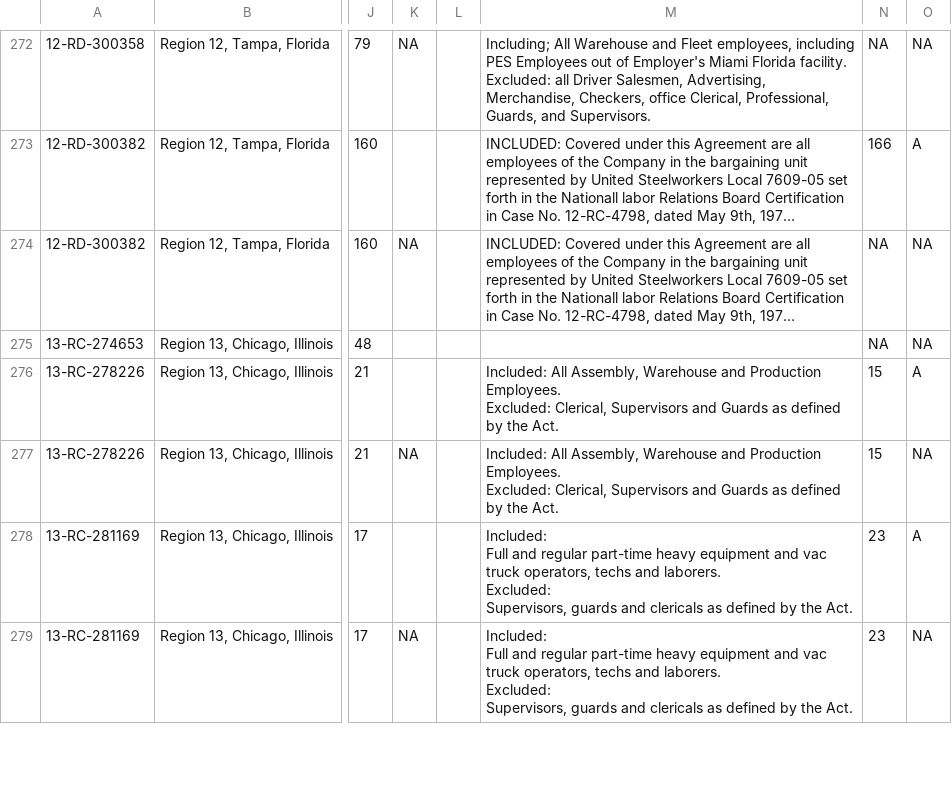
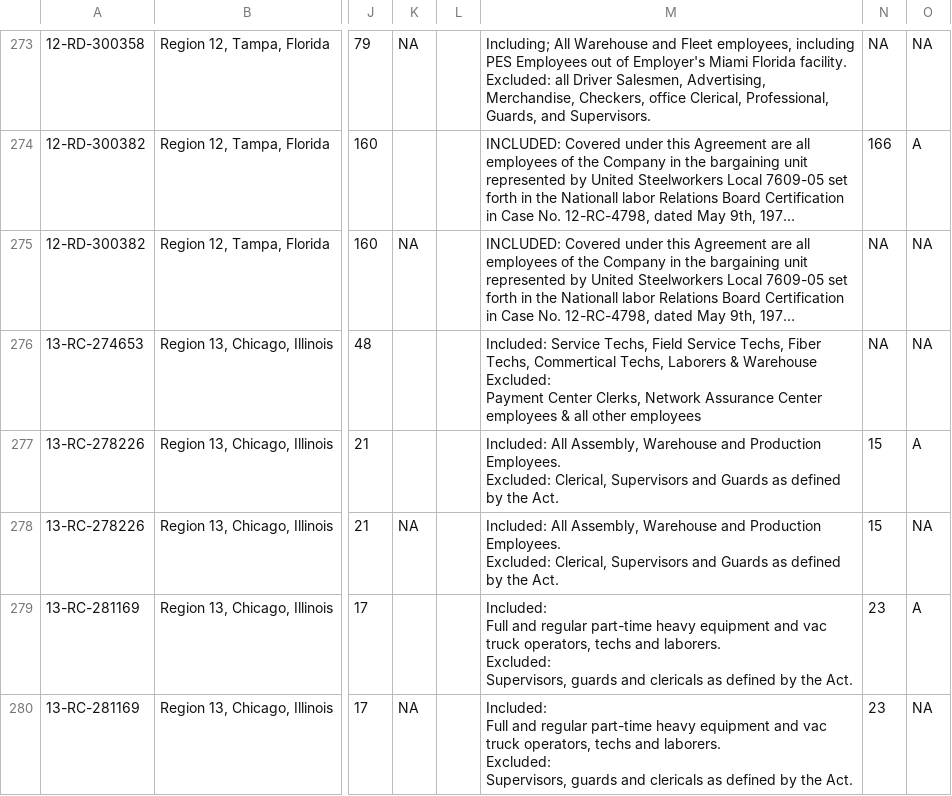
Before and after one commit to reuning/unionwebsite, a CSV file: gen/data/open_petitions.csv, drawn as a sheet; only a part is shown, gaps mark what is left out; long unchanged cells end in …; addresses are those after the commit; ↵ is a line break in a cell; the diff covers the shown part only; the diff names each change by its address in the sheet, - before the commit and + after, or states it on an @@ line.

```diff
--- a/gen/data/open_petitions.csv
+++ b/gen/data/open_petitions.csv
-M276: (empty)
+M276: Included: Service Techs, Field Service Techs, Fiber Techs, Commertical Techs, Laborers & Warehouse ↵ Excluded: ↵ Payment Center Clerks, Network Assurance Center employees & all other employees
```
Also changed, not shown: 2 added rows and 33 edited cells elsewhere in this file.
